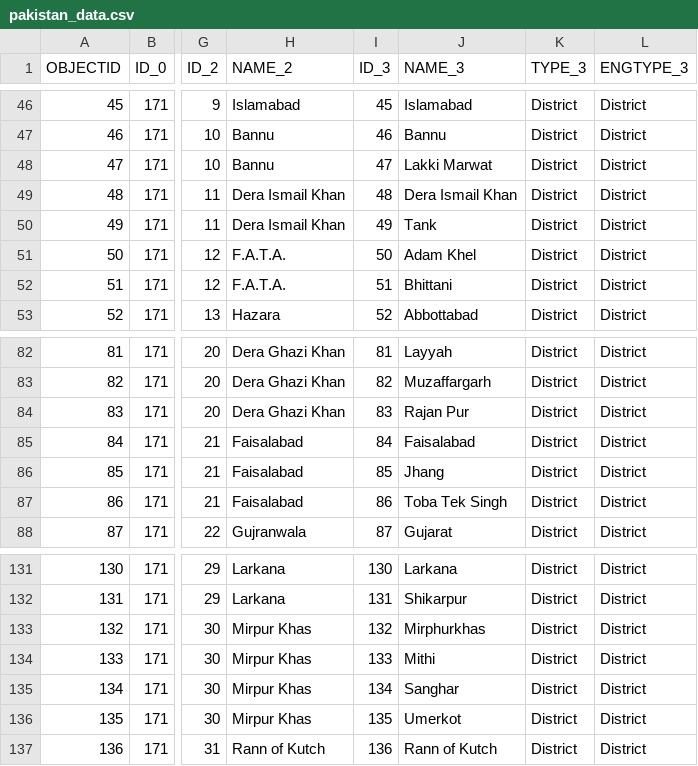
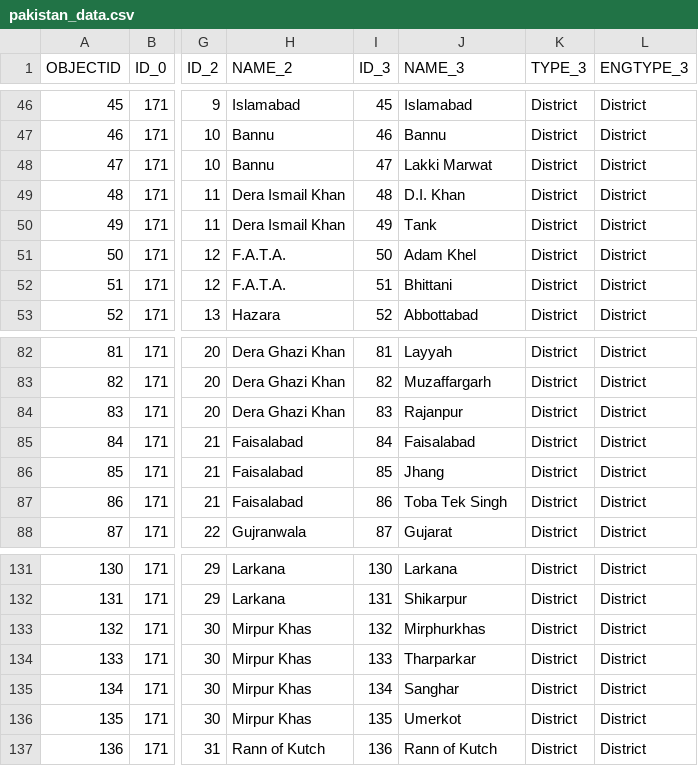
Before and after one commit to CIAT-DAPA/pakistan_web, a CSV file: data/maps/pakistan_data.csv, drawn as a sheet; only a part is shown, gaps mark what is left out; the diff names each change by its address in the sheet, - before the commit and + after, or states it on an @@ line.

Commit message:
fixed district names into the map

```diff
--- a/data/maps/pakistan_data.csv
+++ b/data/maps/pakistan_data.csv
-J49 (NAME_3): Dera Ismail Khan
+J49 (NAME_3): D.I. Khan
-J84 (NAME_3): Rajan Pur
+J84 (NAME_3): Rajanpur
-J134 (NAME_3): Mithi
+J134 (NAME_3): Tharparkar
```
Also changed, not shown: 1 other file.
